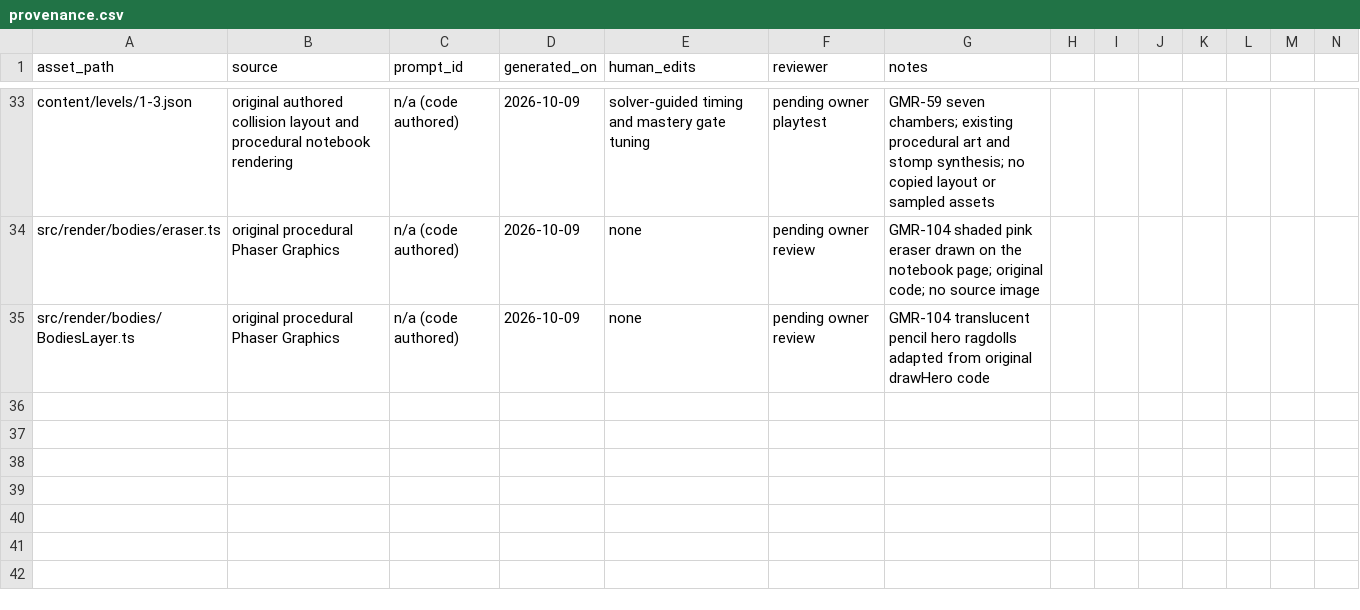
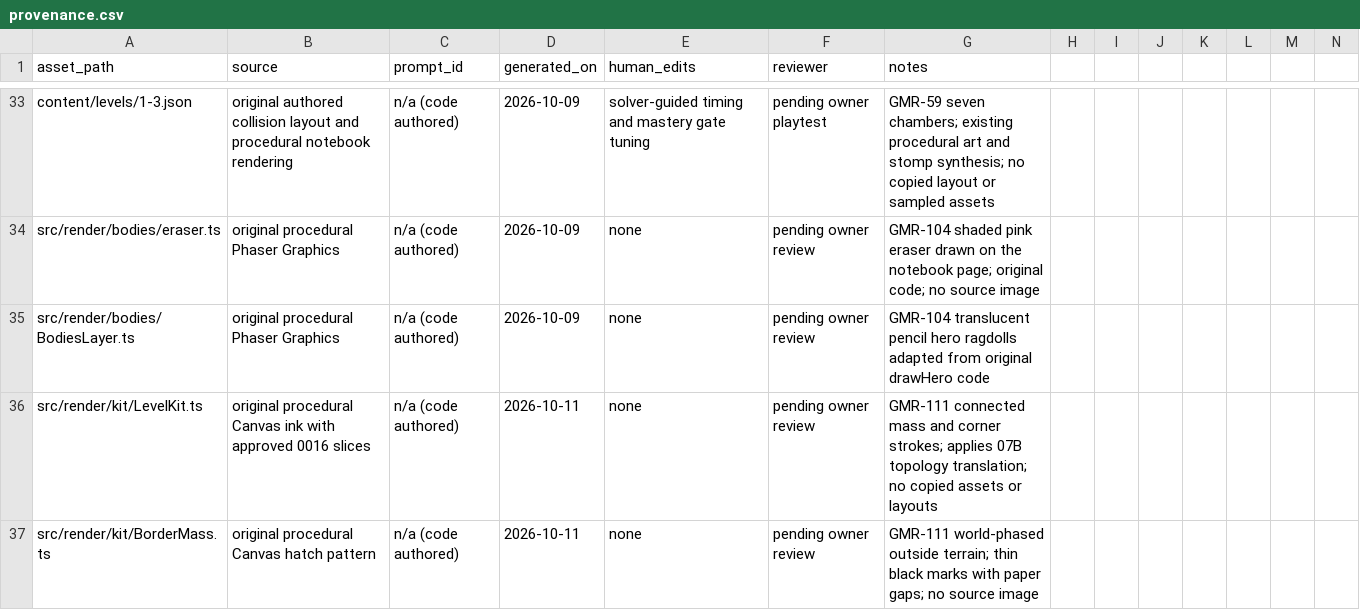
Before and after one commit to kaus-h/stickgame, a CSV file: assets/provenance.csv, drawn as a sheet; only a part is shown, gaps mark what is left out; rows hold the shown columns only; the diff names each change by its address in the sheet, - before the commit and + after, or states it on an @@ line.

```diff
--- a/assets/provenance.csv
+++ b/assets/provenance.csv
+row 36: src/render/kit/LevelKit.ts | original procedural Canvas ink with approved 0016 slices | n/a (code authored) | 2026-10-11 | none | pending owner review | GMR-111 connected mass and corner strokes; applies 07B topology translation; no copied assets or layouts
+row 37: src/render/kit/BorderMass.ts | original procedural Canvas hatch pattern | n/a (code authored) | 2026-10-11 | none | pending owner review | GMR-111 world-phased outside terrain; thin black marks with paper gaps; no source image
```
Also changed, not shown: 26 other files.
